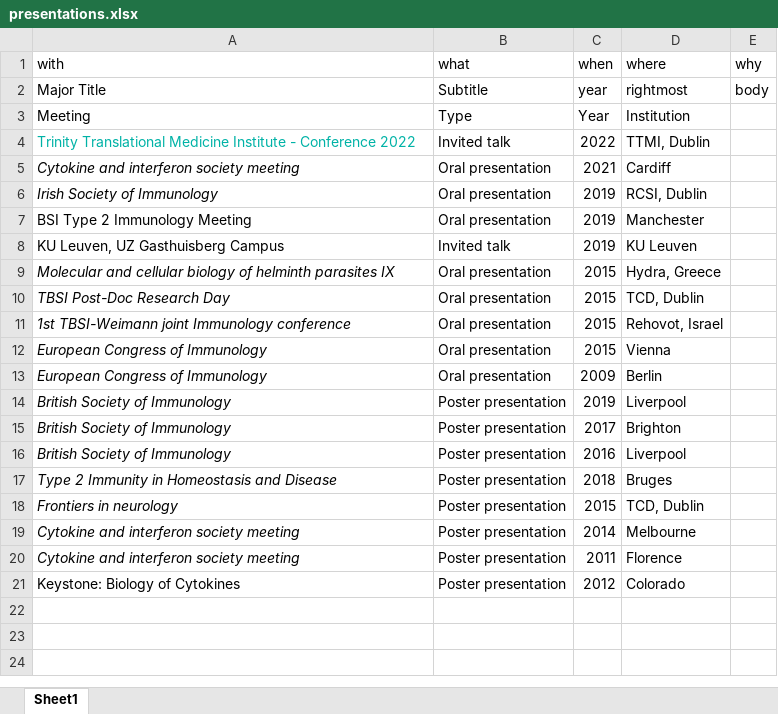
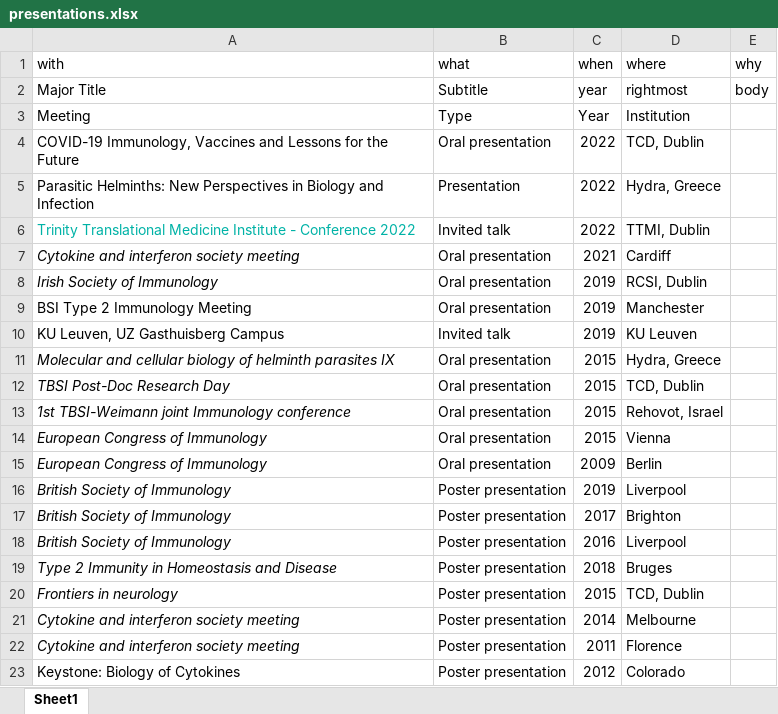
Before and after one commit to Conorisco/CV, an Excel workbook: data/presentations.xlsx, sheet Sheet1, drawn as a sheet; values as stored, in another font and other column widths than the file's, no borders; the diff names each change by its address in the sheet, - before the commit and + after, or states it on an @@ line.

```diff
--- a/data/presentations.xlsx (sheet Sheet1)
+++ b/data/presentations.xlsx (sheet Sheet1)
+row 4: COVID-19 Immunology, Vaccines and Lessons for the Future | Oral presentation | 2022 | TCD, Dublin
+row 5: Parasitic Helminths: New Perspectives in Biology and Infection | Presentation | 2022 | Hydra, Greece
```
Also changed, not shown: data/grants.xlsx, data/reviewing.xlsx, 6 other files.
